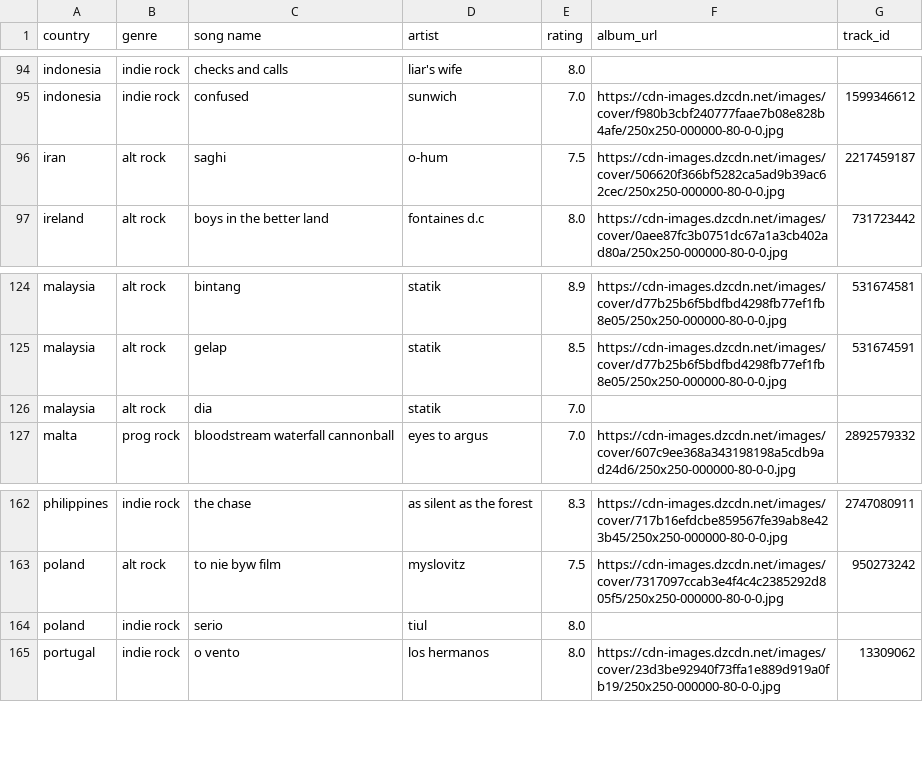
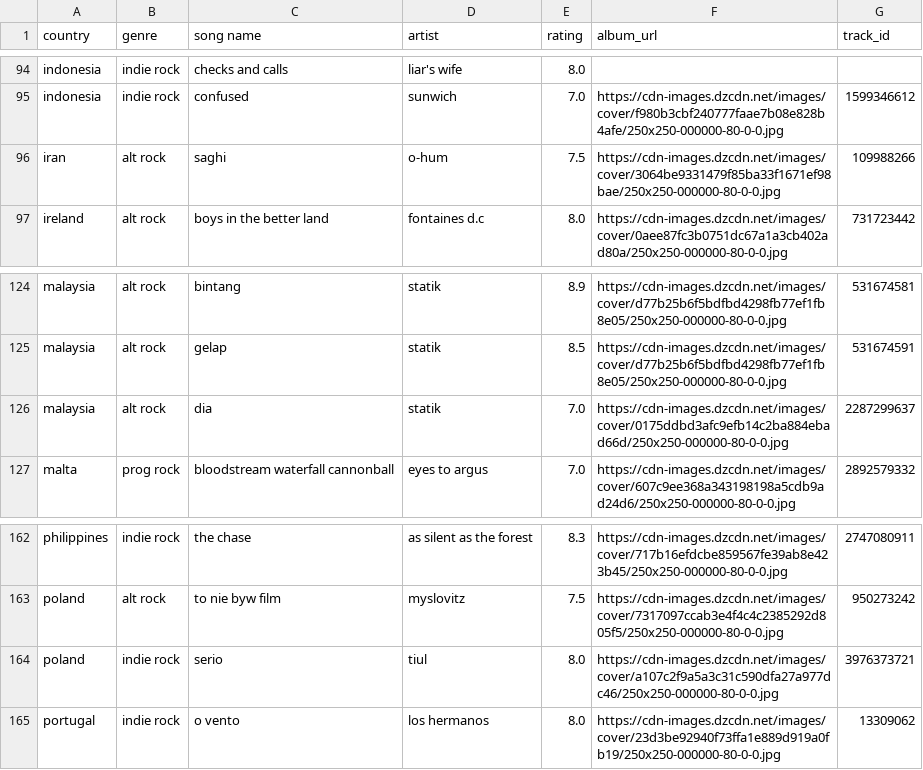
Before and after one commit to saladchalice/Alt-Around-the-World, a CSV file: public/data/lnos2.csv, drawn as a sheet; only a part is shown, gaps mark what is left out.

```diff
--- a/public/data/lnos2.csv
+++ b/public/data/lnos2.csv
@@ -95,3 +95,3 @@ indonesia,indie rock,checks and calls,liar's wife,8.0,,
 indonesia,indie rock,confused,sunwich,7.0,https://cdn-images.dzcdn.net/images/cover/f980b3cbf240777faae7b08e828b4afe/250x250-000000-80-0-0.jpg,1599346612
-iran,alt rock,saghi,o-hum,7.5,https://cdn-images.dzcdn.net/images/cover/506620f366bf5282ca5ad9b39ac62cec/250x250-000000-80-0-0.jpg,2217459187
+iran,alt rock,saghi,o-hum,7.5,https://cdn-images.dzcdn.net/images/cover/3064be9331479f85ba33f1671ef98bae/250x250-000000-80-0-0.jpg,109988266
 ireland,alt rock,boys in the better land,fontaines d.c,8.0,https://cdn-images.dzcdn.net/images/cover/0aee87fc3b0751dc67a1a3cb402ad80a/250x250-000000-80-0-0.jpg,731723442
@@ -125,3 +125,3 @@ malaysia,alt rock,bintang,statik,8.9,https://cdn-images.dzcdn.net/images/cover/d
 malaysia,alt rock,gelap,statik,8.5,https://cdn-images.dzcdn.net/images/cover/d77b25b6f5bdfbd4298fb77ef1fb8e05/250x250-000000-80-0-0.jpg,531674591
-malaysia,alt rock,dia,statik,7.0,,
+malaysia,alt rock,dia,statik,7.0,https://cdn-images.dzcdn.net/images/cover/0175ddbd3afc9efb14c2ba884ebad66d/250x250-000000-80-0-0.jpg,2287299637
 malta,prog rock,bloodstream waterfall cannonball,eyes to argus,7.0,https://cdn-images.dzcdn.net/images/cover/607c9ee368a343198198a5cdb9ad24d6/250x250-000000-80-0-0.jpg,2892579332
@@ -163,3 +163,3 @@ philippines,indie rock,the chase,as silent as the forest,8.3,https://cdn-images.
 poland,alt rock,to nie byw film,myslovitz,7.5,https://cdn-images.dzcdn.net/images/cover/7317097ccab3e4f4c4c2385292d805f5/250x250-000000-80-0-0.jpg,950273242
-poland,indie rock,serio,tiul,8.0,,
+poland,indie rock,serio,tiul,8.0,https://cdn-images.dzcdn.net/images/cover/a107c2f9a5a3c31c590dfa27a977dc46/250x250-000000-80-0-0.jpg,3976373721
 portugal,indie rock,o vento,los hermanos,8.0,https://cdn-images.dzcdn.net/images/cover/23d3be92940f73ffa1e889d919a0fb19/250x250-000000-80-0-0.jpg,13309062
```
